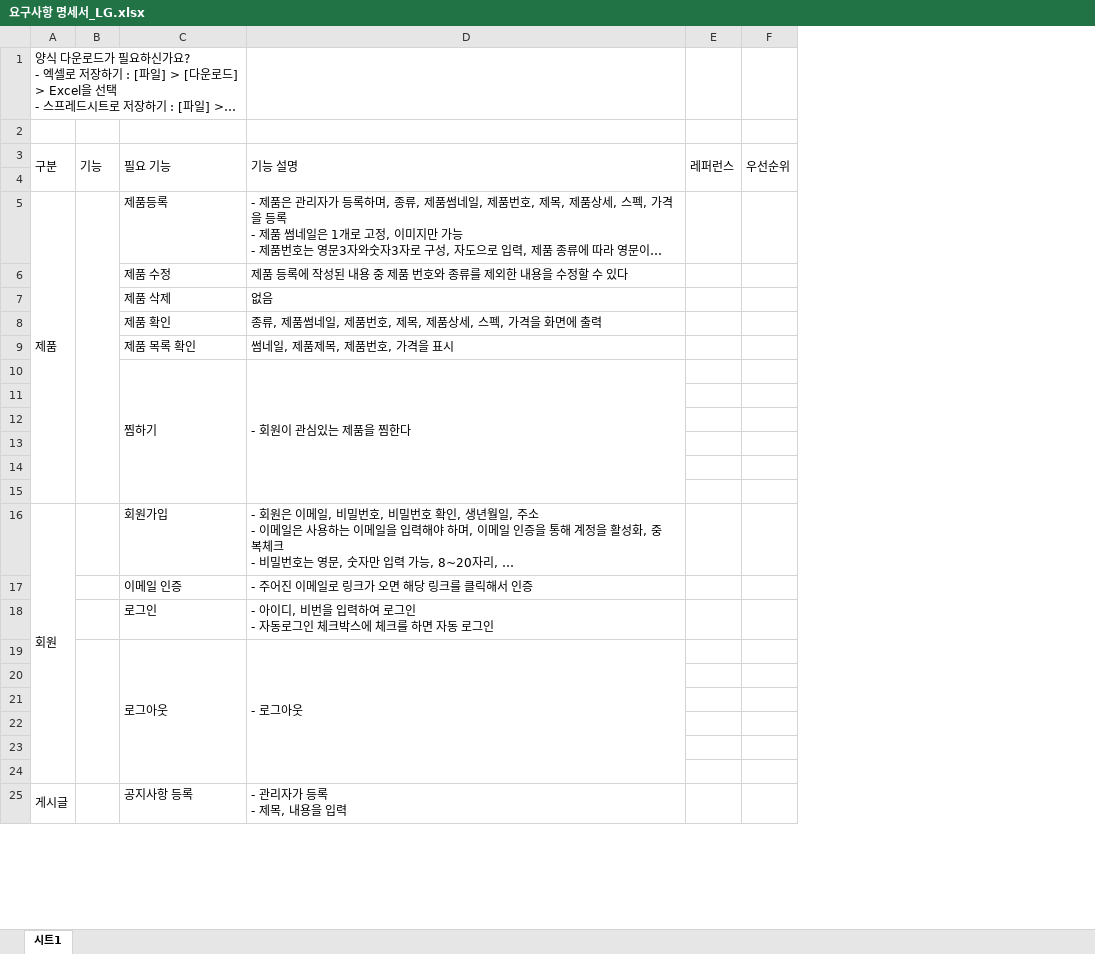
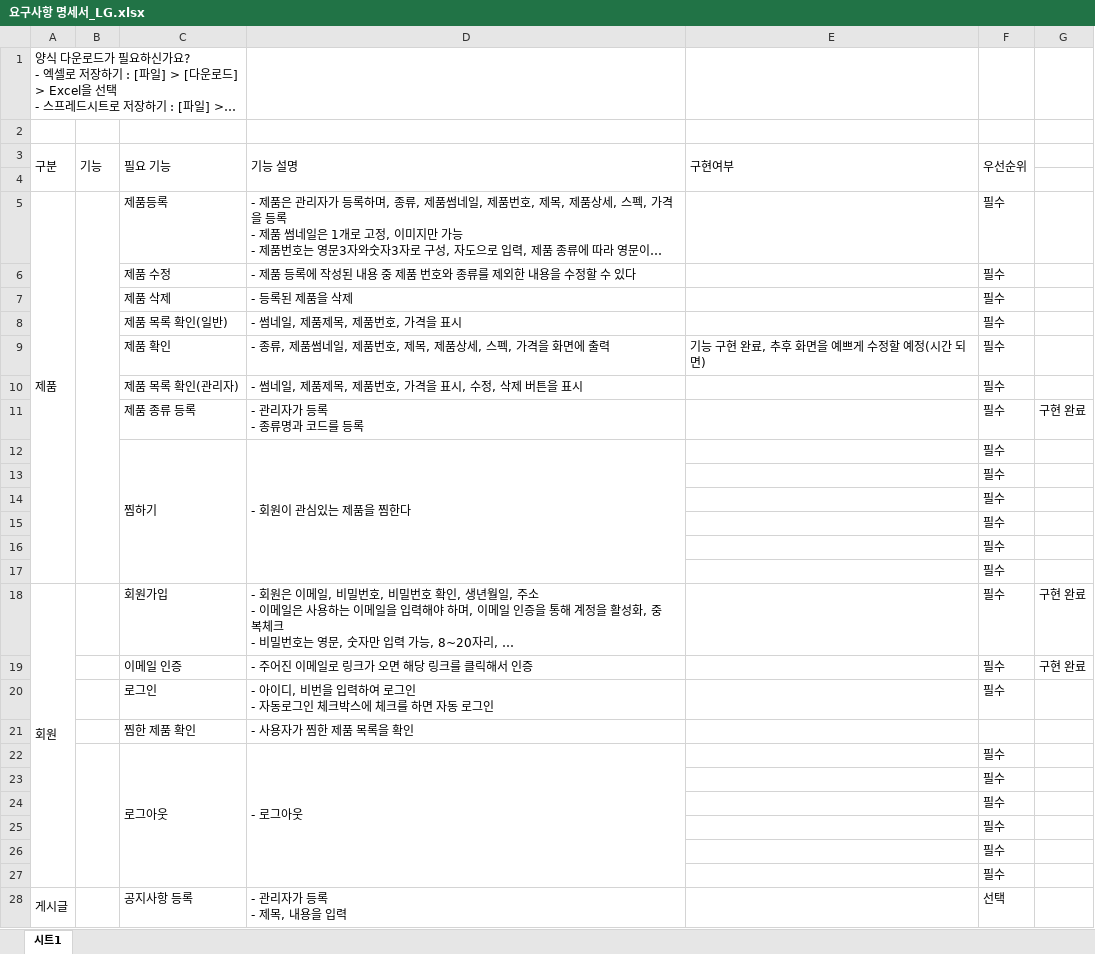
Before and after one commit to st8324/java_jik, an Excel workbook: lg site/요구사항명세서/요구사항 명세서_LG.xlsx, sheet 시트1, drawn as a sheet; only a part is shown; long unchanged cells end in …; values as stored, in another font and other column widths than the file's, no cell formats; removed rows and columns are numbered as before the commit, all else as after; ↵ is a line break in a cell; the diff covers the shown part only; the diff names each change by its address in the sheet, - before the commit and + after, or states it on an @@ line.

Commit message:
LG : 요구사항 명세서

```diff
--- a/lg site/요구사항명세서/요구사항 명세서_LG.xlsx (sheet 시트1)
+++ b/lg site/요구사항명세서/요구사항 명세서_LG.xlsx (sheet 시트1)
-column E (레퍼런스), empty
+column E (구현여부), row 9: 기능 구현 완료, 추후 화면을 예쁘게 수정할 예정(시간 되면)
+column G, rows 18-19: 구현 완료 | 구현 완료
-F5:F6 (우선순위): (empty)
+F5:F6 (우선순위): 필수
-D6 (기능 설명): 제품 등록에 작성된 내용 중 제품 번호와 종류를 제외한 내용을 수정할 수 있다
+D6 (기능 설명): - 제품 등록에 작성된 내용 중 제품 번호와 종류를 제외한 내용을 수정할 수 있다
-row 7:  |  | 제품 삭제 | 없음
+row 7:  |  | 제품 삭제 | - 등록된 제품을 삭제 |  | 필수
+row 8:  |  | 제품 목록 확인(일반) | - 썸네일, 제품제목, 제품번호, 가격을 표시 |  | 필수
-D9 (기능 설명): 종류, 제품썸네일, 제품번호, 제목, 제품상세, 스펙, 가격을 화면에 출력
+D9 (기능 설명): - 종류, 제품썸네일, 제품번호, 제목, 제품상세, 스펙, 가격을 화면에 출력
-F9 (우선순위): (empty)
+F9 (우선순위): 필수
-row 9:  |  | 제품 목록 확인 | 썸네일, 제품제목, 제품번호, 가격을 표시
+row 10:  |  | 제품 목록 확인(관리자) | - 썸네일, 제품제목, 제품번호, 가격을 표시, 수정, 삭제 버튼을 표시 |  | 필수
+row 11:  |  | 제품 종류 등록 | - 관리자가 등록 ↵ - 종류명과 코드를 등록 |  | 필수 | 구현 완료
-F12:F20 (우선순위): (empty)
+F12:F20 (우선순위): 필수
+row 21:  |  | 찜한 제품 확인 | - 사용자가 찜한 제품 목록을 확인
-F22:F27 (우선순위): (empty)
+F22:F27 (우선순위): 필수
-F28 (우선순위): (empty)
+F28 (우선순위): 선택
```
Also changed, not shown: 5 added rows, 1 removed row and 10 edited cells elsewhere in this sheet, cell formats.
